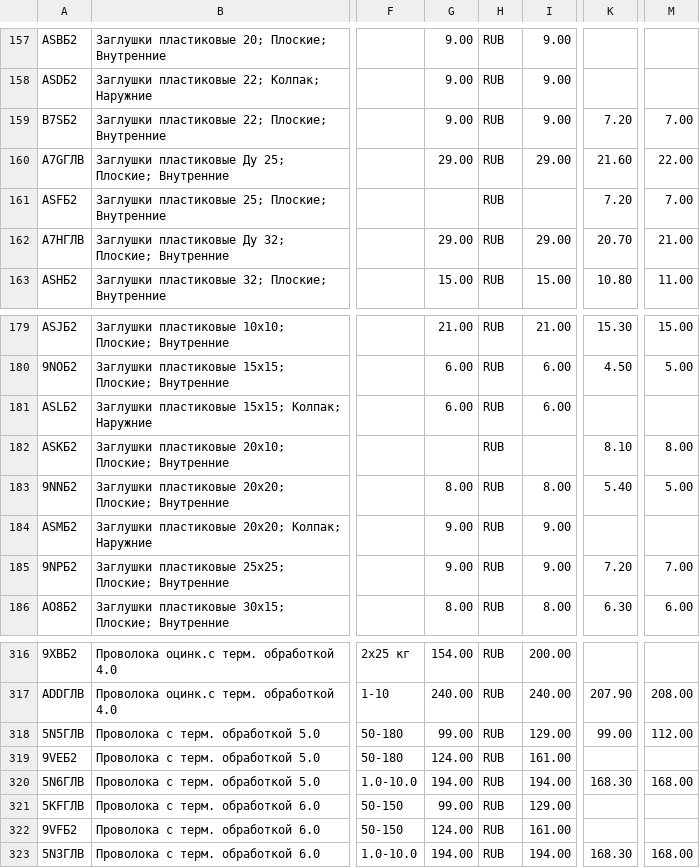
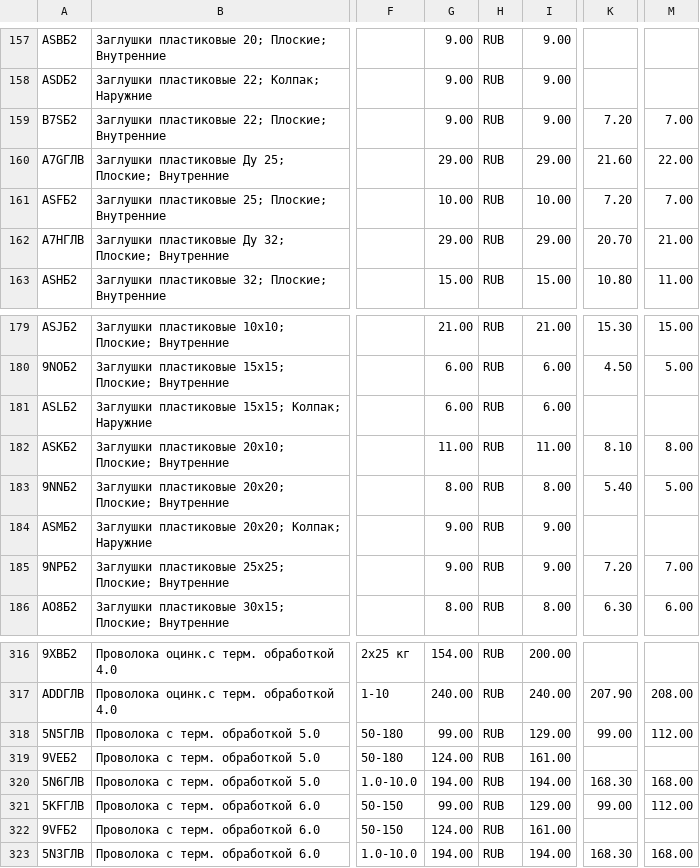
Before and after one commit to steelzhi/fence-counter, a CSV file: Необработанные товары.csv, drawn as a sheet; only a part is shown, gaps mark what is left out; the diff names each change by its address in the sheet, - before the commit and + after, or states it on an @@ line.

```diff
--- a/Необработанные товары.csv
+++ b/Необработанные товары.csv
-G161: (empty)
+G161: 10.00
-I161: (empty)
+I161: 10.00
-G182: (empty)
+G182: 11.00
-I182: (empty)
+I182: 11.00
-K321: (empty)
+K321: 99.00
-M321: (empty)
+M321: 112.00
```
Also changed, not shown: Обработанные товары.csv, 5 other files.
